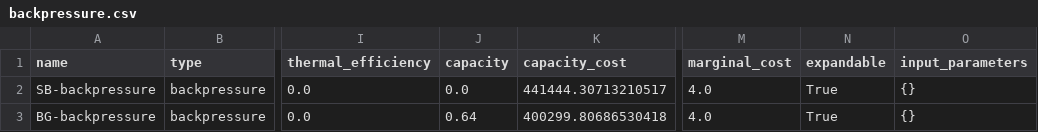
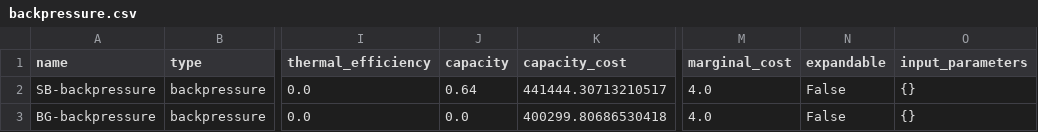
Before and after one commit to rl-institut/ReEnAct_web, a CSV file: reenact/media/oemof/scenario_es/data/elements/backpressure.csv, drawn as a sheet; only a part is shown, gaps mark what is left out; the diff names each change by its address in the sheet, - before the commit and + after, or states it on an @@ line.

```diff
--- a/reenact/media/oemof/scenario_es/data/elements/backpressure.csv
+++ b/reenact/media/oemof/scenario_es/data/elements/backpressure.csv
-J2 (capacity): 0.0
+J2 (capacity): 0.64
-N2:N3 (expandable): True
+N2:N3 (expandable): False
-J3 (capacity): 0.64
+J3 (capacity): 0.0
```
Also changed, not shown: reenact/media/oemof/scenario_es/data/elements/conversion.csv, reenact/media/oemof/scenario_es/data/elements/dispatchable.csv, 10 other files.
